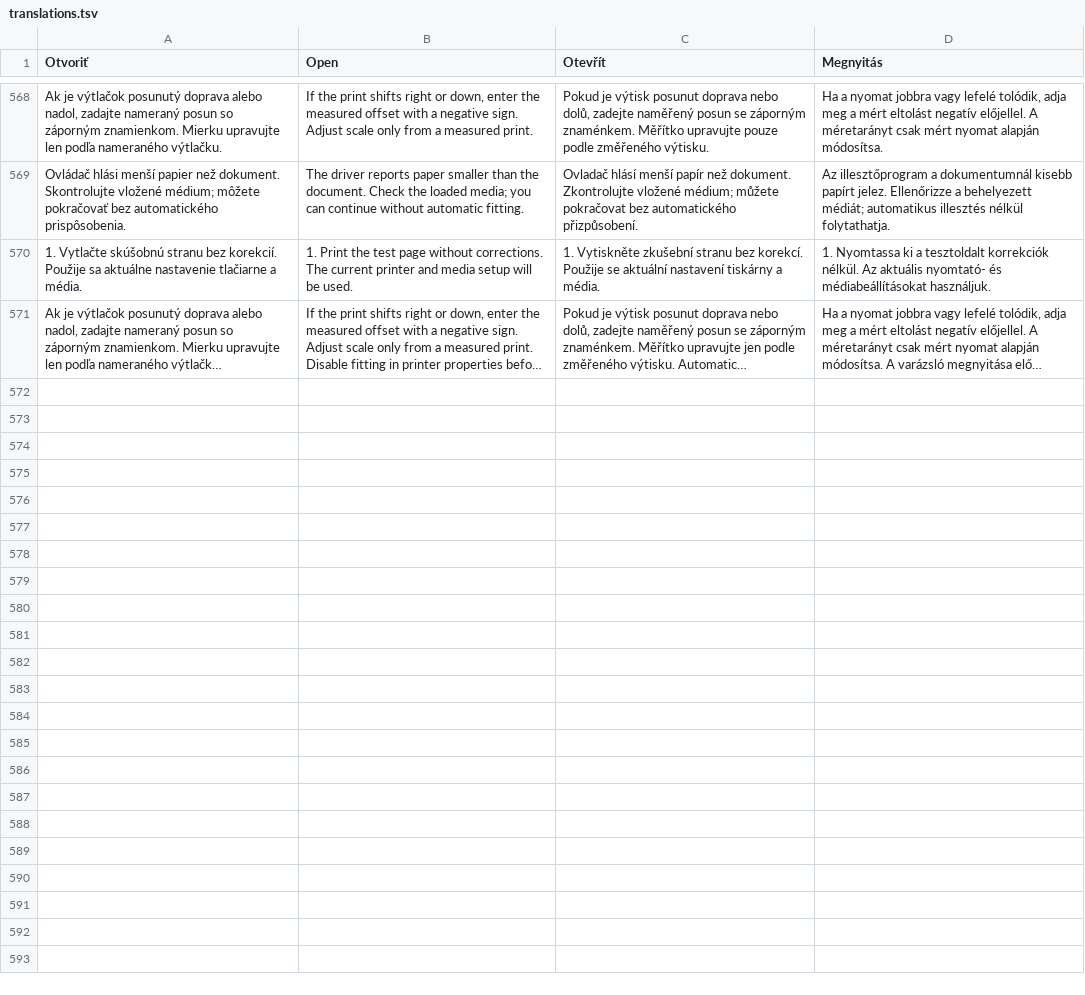
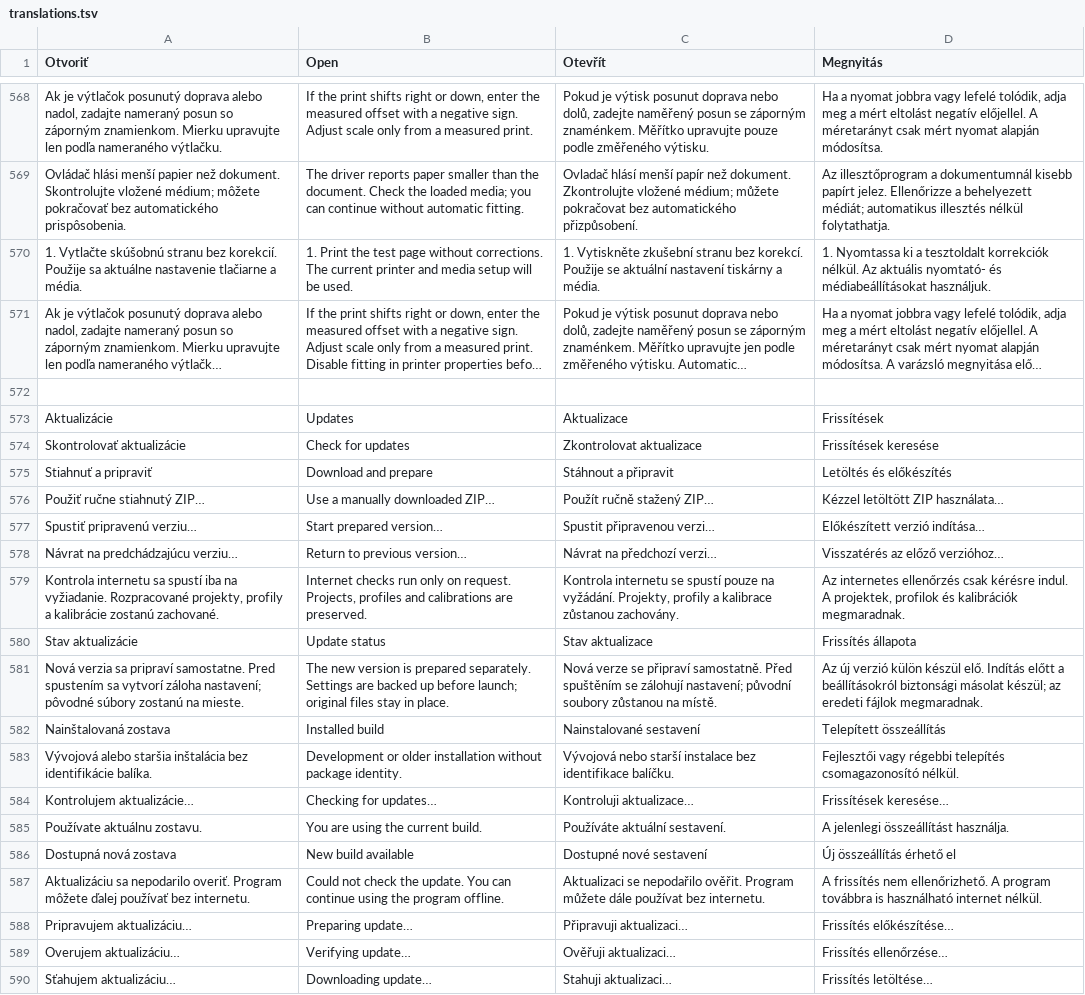
Before and after one commit to ndxnraw/labeldesigner, a TSV file: src/LabelDesigner/translations.tsv, drawn as a sheet; only a part is shown, gaps mark what is left out; long unchanged cells end in …; the diff covers the shown part only; the diff names each change by its address in the sheet, - before the commit and + after, or states it on an @@ line.

Commit message:
Add user-confirmed managed updates with offline import and rollback

```diff
--- a/src/LabelDesigner/translations.tsv
+++ b/src/LabelDesigner/translations.tsv
+row 572: (empty)
+row 573: Aktualizácie | Updates | Aktualizace | Frissítések
+row 574: Skontrolovať aktualizácie | Check for updates | Zkontrolovat aktualizace | Frissítések keresése
+row 575: Stiahnuť a pripraviť | Download and prepare | Stáhnout a připravit | Letöltés és előkészítés
+row 576: Použiť ručne stiahnutý ZIP… | Use a manually downloaded ZIP… | Použít ručně stažený ZIP… | Kézzel letöltött ZIP használata…
+row 577: Spustiť pripravenú verziu… | Start prepared version… | Spustit připravenou verzi… | Előkészített verzió indítása…
+row 578: Návrat na predchádzajúcu verziu… | Return to previous version… | Návrat na předchozí verzi… | Visszatérés az előző verzióhoz…
+row 579: Kontrola internetu sa spustí iba na vyžiadanie. Rozpracované projekty, profily a kalibrácie zostanú zachované. | Internet checks run only on request. Projects, profiles and calibrations are preserved. | Kontrola internetu se spustí pouze na vyžádání. Projekty, profily a kalibrace zůstanou zachovány. | Az internetes ellenőrzés csak kérésre indul. A projektek, profilok és kalibrációk megmaradnak.
+row 580: Stav aktualizácie | Update status | Stav aktualizace | Frissítés állapota
+row 581: Nová verzia sa pripraví samostatne. Pred spustením sa vytvorí záloha nastavení; pôvodné súbory zostanú na mieste. | The new version is prepared separately. Settings are backed up before launch; original files stay in place. | Nová verze se připraví samostatně. Před spuštěním se zálohují nastavení; původní soubory zůstanou na místě. | Az új verzió külön készül elő. Indítás előtt a beállításokról biztonsági másolat készül; az eredeti fájlok megmaradnak.
+row 582: Nainštalovaná zostava | Installed build | Nainstalované sestavení | Telepített összeállítás
+row 583: Vývojová alebo staršia inštalácia bez identifikácie balíka. | Development or older installation without package identity. | Vývojová nebo starší instalace bez identifikace balíčku. | Fejlesztői vagy régebbi telepítés csomagazonosító nélkül.
+row 584: Kontrolujem aktualizácie… | Checking for updates… | Kontroluji aktualizace… | Frissítések keresése…
+row 585: Používate aktuálnu zostavu. | You are using the current build. | Používáte aktuální sestavení. | A jelenlegi összeállítást használja.
+row 586: Dostupná nová zostava | New build available | Dostupné nové sestavení | Új összeállítás érhető el
+row 587: Aktualizáciu sa nepodarilo overiť. Program môžete ďalej používať bez internetu. | Could not check the update. You can continue using the program offline. | Aktualizaci se nepodařilo ověřit. Program můžete dále používat bez internetu. | A frissítés nem ellenőrizhető. A program továbbra is használható internet nélkül.
+row 588: Pripravujem aktualizáciu… | Preparing update… | Připravuji aktualizaci… | Frissítés előkészítése…
+row 589: Overujem aktualizáciu… | Verifying update… | Ověřuji aktualizaci… | Frissítés ellenőrzése…
+row 590: Sťahujem aktualizáciu… | Downloading update… | Stahuji aktualizaci… | Frissítés letöltése…
```
Also changed, not shown: 11 added rows elsewhere in this file, 29 other files.
